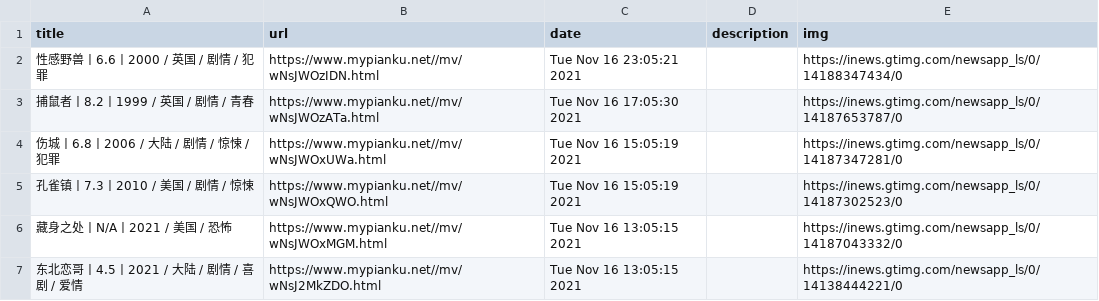
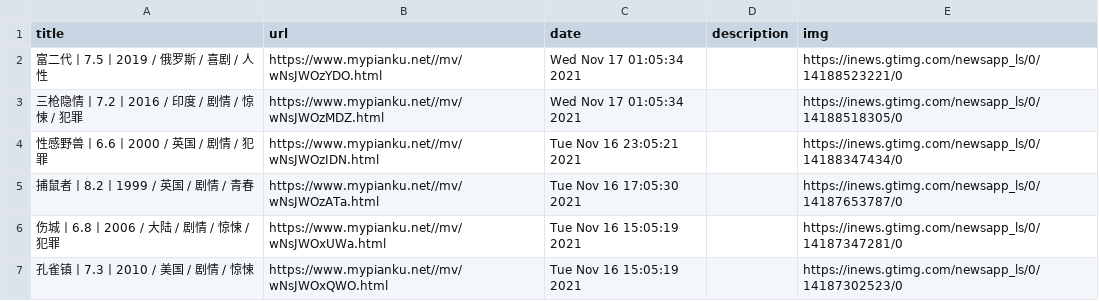
Before and after one commit to c-chen0902/rss, a CSV file: pianku_movies.csv, drawn as a sheet; only a part is shown; the shorter side is filled out with more unchanged rows.

```diff
--- a/pianku_movies.csv
+++ b/pianku_movies.csv
@@ -1,2 +1,4 @@
 title,url,date,description,img
+富二代丨7.5丨2019 / 俄罗斯 / 喜剧 / 人性,https://www.mypianku.net//mv/wNsJWOzYDO.html,Wed Nov 17 01:05:34 2021,,https://inews.gtimg.com/newsapp_ls/0/14188523221/0
+三枪隐情丨7.2丨2016 / 印度 / 剧情 / 惊悚 / 犯罪,https://www.mypianku.net//mv/wNsJWOzMDZ.html,Wed Nov 17 01:05:34 2021,,https://inews.gtimg.com/newsapp_ls/0/14188518305/0
 性感野兽丨6.6丨2000 / 英国 / 剧情 / 犯罪,https://www.mypianku.net//mv/wNsJWOzIDN.html,Tue Nov 16 23:05:21 2021,,https://inews.gtimg.com/newsapp_ls/0/14188347434/0
```
Also changed, not shown: pianku_tv.csv, 2 other files.
